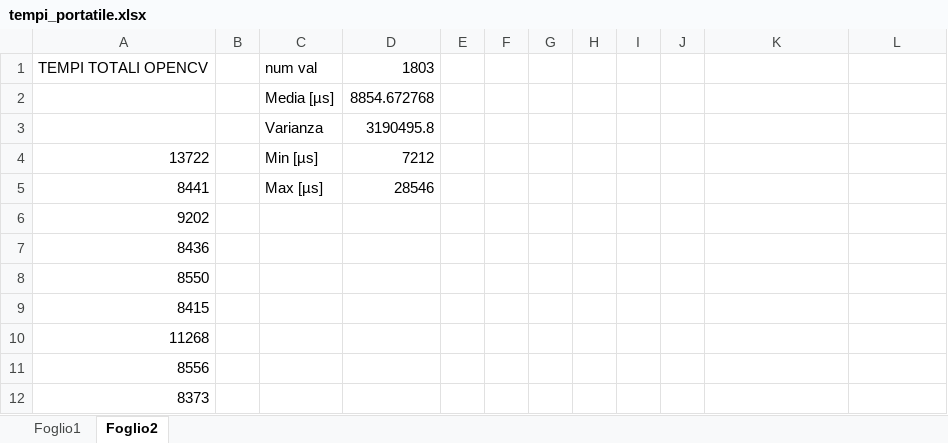
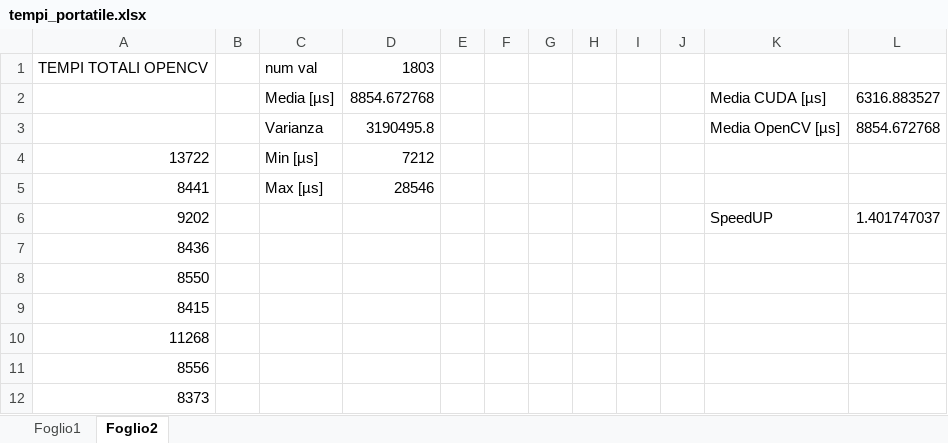
Before and after one commit to fabriziodiblasi/BirdEyeView, an Excel workbook: Relazione/tempi_portatile.xlsx, sheet Foglio2, drawn as a sheet; only a part is shown; values as stored, in another font and other column widths than the file's, no borders; charts and pictures not drawn; the diff names each change by its address in the sheet, - before the commit and + after, or states it on an @@ line.

```diff
--- a/Relazione/tempi_portatile.xlsx (sheet Foglio2)
+++ b/Relazione/tempi_portatile.xlsx (sheet Foglio2)
-K2: (empty)
+K2: Media CUDA [µs]
-L2: (empty)
+L2: 6316.883527
-K3: (empty)
+K3: Media OpenCV [µs]
-L3: (empty)
+L3: 8854.672768
-K6: (empty)
+K6: SpeedUP
-L6: (empty)
+L6: 1.401747037
```
Also changed, not shown: sheet Foglio1, charts or pictures, Relazione/Cartel1.xlsx, Relazione/tempi_jetson.xlsx, 4 other files.
